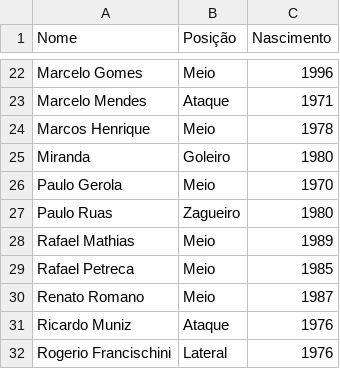
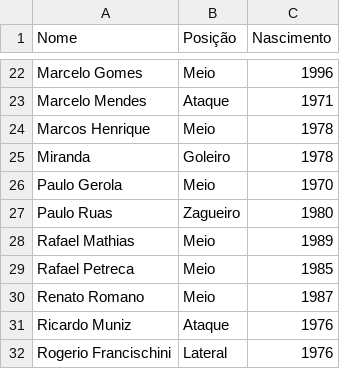
Before and after one commit to bbcozinhagourmet/escala_futebol_forms, a CSV file: jogadores.csv, drawn as a sheet; only a part is shown, gaps mark what is left out.

Commit message:
Update jogadores.csv

```diff
--- a/jogadores.csv
+++ b/jogadores.csv
@@ -24,3 +24,3 @@ Marcelo Mendes,Ataque,1971
 Marcos Henrique,Meio,1978
-Miranda,Goleiro,1980
+Miranda,Goleiro,1978
 Paulo Gerola,Meio,1970
```
